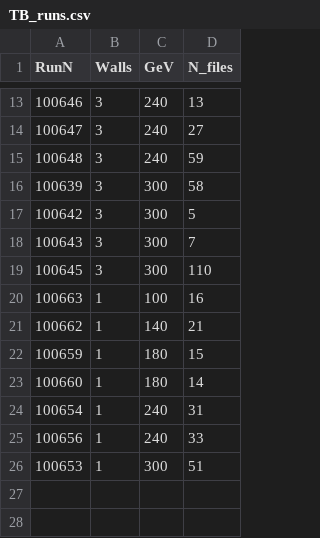
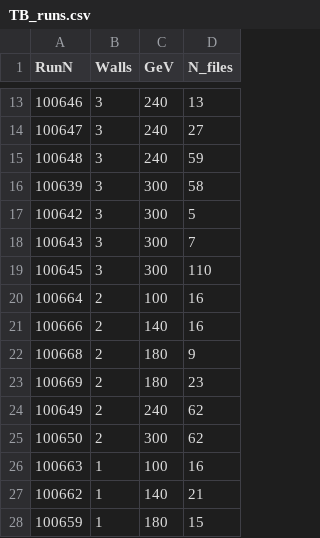
Before and after one commit to FelixofRivia/SND_testbeam_plotter, a CSV file: TB_runs.csv, drawn as a sheet; only a part is shown, gaps mark what is left out; the shorter side is filled out with more unchanged rows; the diff names each change by its address in the sheet, - before the commit and + after, or states it on an @@ line.

Commit message:
add 1 wall

```diff
--- a/TB_runs.csv
+++ b/TB_runs.csv
+row 20: 100664 | 2 | 100 | 16
+row 21: 100666 | 2 | 140 | 16
+row 22: 100668 | 2 | 180 | 9
+row 23: 100669 | 2 | 180 | 23
+row 24: 100649 | 2 | 240 | 62
+row 25: 100650 | 2 | 300 | 62
```
Also changed, not shown: 1 other file.
